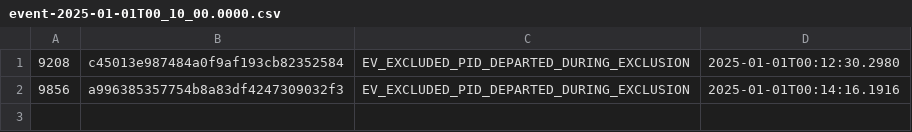
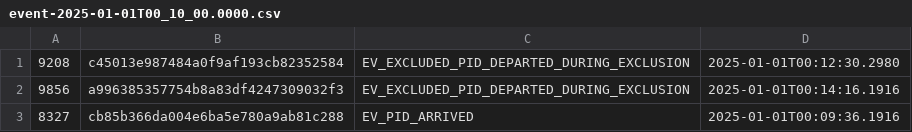
Before and after one commit to ministryofjustice/hmpps-e-surveillance-data, a CSV file: toy/event-2025-01-01T00_10_00.0000.csv, drawn as a sheet; the diff names each change by its address in the sheet, - before the commit and + after, or states it on an @@ line.

```diff
--- a/toy/event-2025-01-01T00_10_00.0000.csv
+++ b/toy/event-2025-01-01T00_10_00.0000.csv
+row 3: 8327 | cb85b366da004e6ba5e780a9ab81c288 | EV_PID_ARRIVED | 2025-01-01T00:09:36.1916
```
Also changed, not shown: toy/event-2025-01-01T00_05_00.0000.csv, 2 other files.
